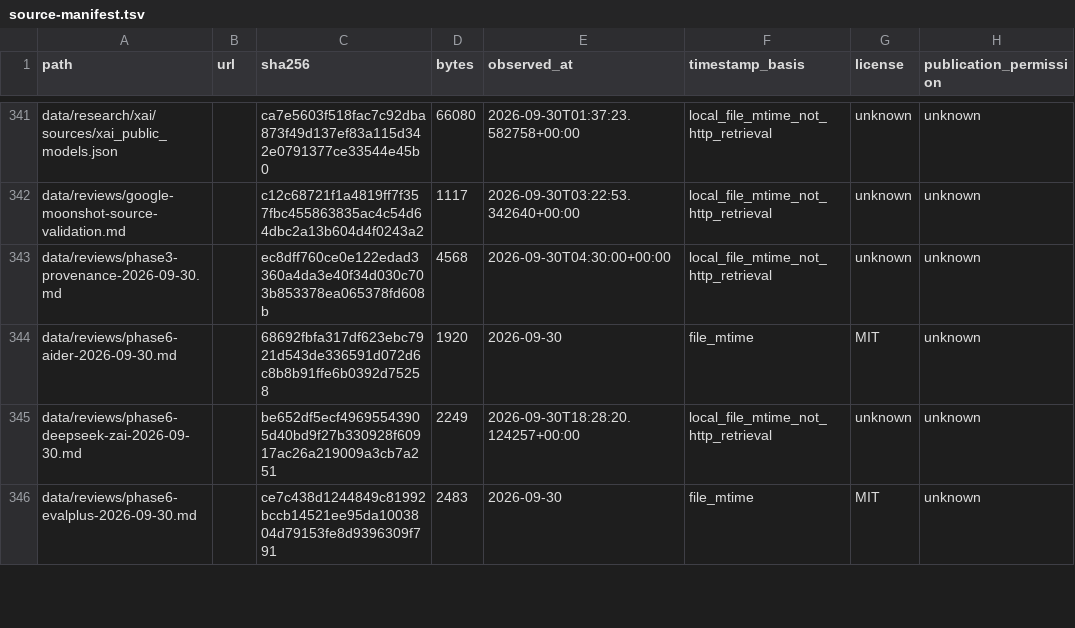
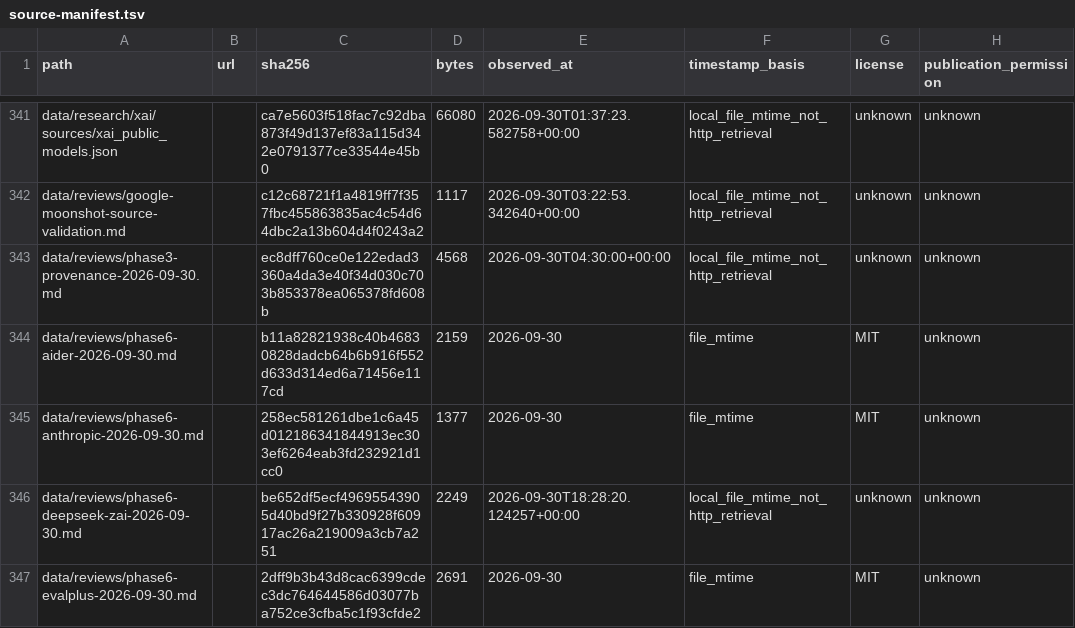
Before and after one commit to guygrigsby/agent-select, a TSV file: data/source-manifest.tsv, drawn as a sheet; only a part is shown, gaps mark what is left out; the diff covers the shown part only.

```diff
--- a/data/source-manifest.tsv
+++ b/data/source-manifest.tsv
@@ -343,4 +343,5 @@ data/reviews/google-moonshot-source-validation.md		c12c68721f1a4819ff7f357fbc455
 data/reviews/phase3-provenance-2026-09-30.md		ec8dff760ce0e122edad3360a4da3e40f34d030c703b853378ea065378fd608b	4568	2026-09-30T04:30:00+00:00	local_file_mtime_not_http_retrieval	unknown	unknown
-data/reviews/phase6-aider-2026-09-30.md		68692fbfa317df623ebc7921d543de336591d072d6c8b8b91ffe6b0392d75258	1920	2026-09-30	file_mtime	MIT	unknown
+data/reviews/phase6-aider-2026-09-30.md		b11a82821938c40b46830828dadcb64b6b916f552d633d314ed6a71456e117cd	2159	2026-09-30	file_mtime	MIT	unknown
+data/reviews/phase6-anthropic-2026-09-30.md		258ec581261dbe1c6a45d012186341844913ec303ef6264eab3fd232921d1cc0	1377	2026-09-30	file_mtime	MIT	unknown
 data/reviews/phase6-deepseek-zai-2026-09-30.md		be652df5ecf49695543905d40bd9f27b330928f60917ac26a219009a3cb7a251	2249	2026-09-30T18:28:20.124257+00:00	local_file_mtime_not_http_retrieval	unknown	unknown
-data/reviews/phase6-evalplus-2026-09-30.md		ce7c438d1244849c81992bccb14521ee95da1003804d79153fe8d9396309f791	2483	2026-09-30	file_mtime	MIT	unknown
+data/reviews/phase6-evalplus-2026-09-30.md		2dff9b3b43d8cac6399cdec3dc764644586d03077ba752ce3cfba5c1f93cfde2	2691	2026-09-30	file_mtime	MIT	unknown
```
Also changed, not shown: 1 added row and 9 edited cells elsewhere in this file, data/research-inputs/capture-inventory.tsv, 21 other files.
